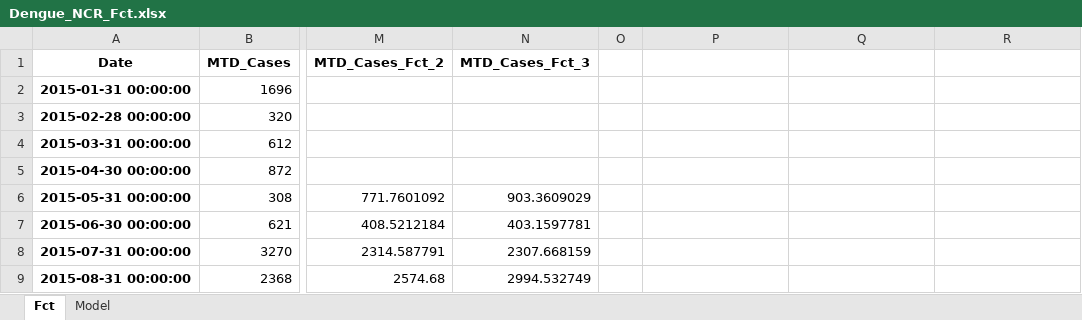
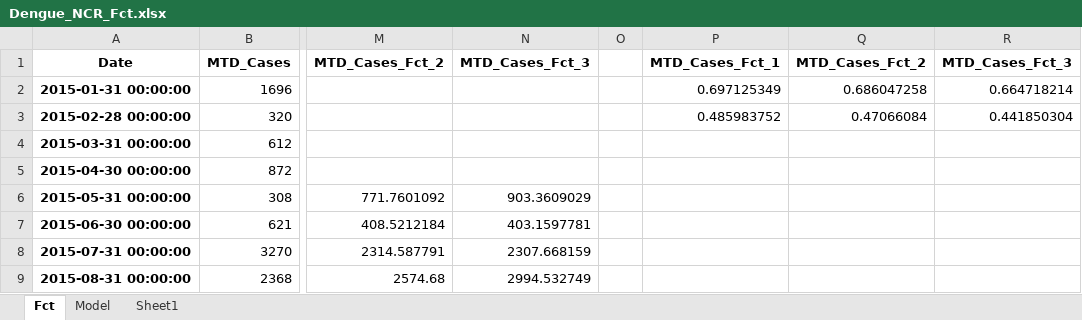
Before and after one commit to docligot/aedesproject, an Excel workbook: model/datasets/Dengue_NCR_Fct.xlsx, sheet Fct, drawn as a sheet; only a part is shown, gaps mark what is left out; values as stored, in another font and other column widths than the file's, no borders; charts and pictures not drawn; the diff names each change by its address in the sheet, - before the commit and + after, or states it on an @@ line.

```diff
--- a/model/datasets/Dengue_NCR_Fct.xlsx (sheet Fct)
+++ b/model/datasets/Dengue_NCR_Fct.xlsx (sheet Fct)
+sheet tab: Sheet1
-P1: (empty)
+P1: MTD_Cases_Fct_1
-Q1: (empty)
+Q1: MTD_Cases_Fct_2
-R1: (empty)
+R1: MTD_Cases_Fct_3
-P2 (MTD_Cases_Fct_1): (empty)
+P2 (MTD_Cases_Fct_1): 0.697125349
-Q2 (MTD_Cases_Fct_2): (empty)
+Q2 (MTD_Cases_Fct_2): 0.686047258
-R2 (MTD_Cases_Fct_3): (empty)
+R2 (MTD_Cases_Fct_3): 0.664718214
-P3 (MTD_Cases_Fct_1): (empty)
+P3 (MTD_Cases_Fct_1): 0.485983752
-Q3 (MTD_Cases_Fct_2): (empty)
+Q3 (MTD_Cases_Fct_2): 0.47066084
-R3 (MTD_Cases_Fct_3): (empty)
+R3 (MTD_Cases_Fct_3): 0.441850304
```
Also changed, not shown: charts or pictures, model/datasets/Dengue_ARMM_Fct.xlsx, model/datasets/Dengue_EastVis_Fct.xlsx, 51 other files.
